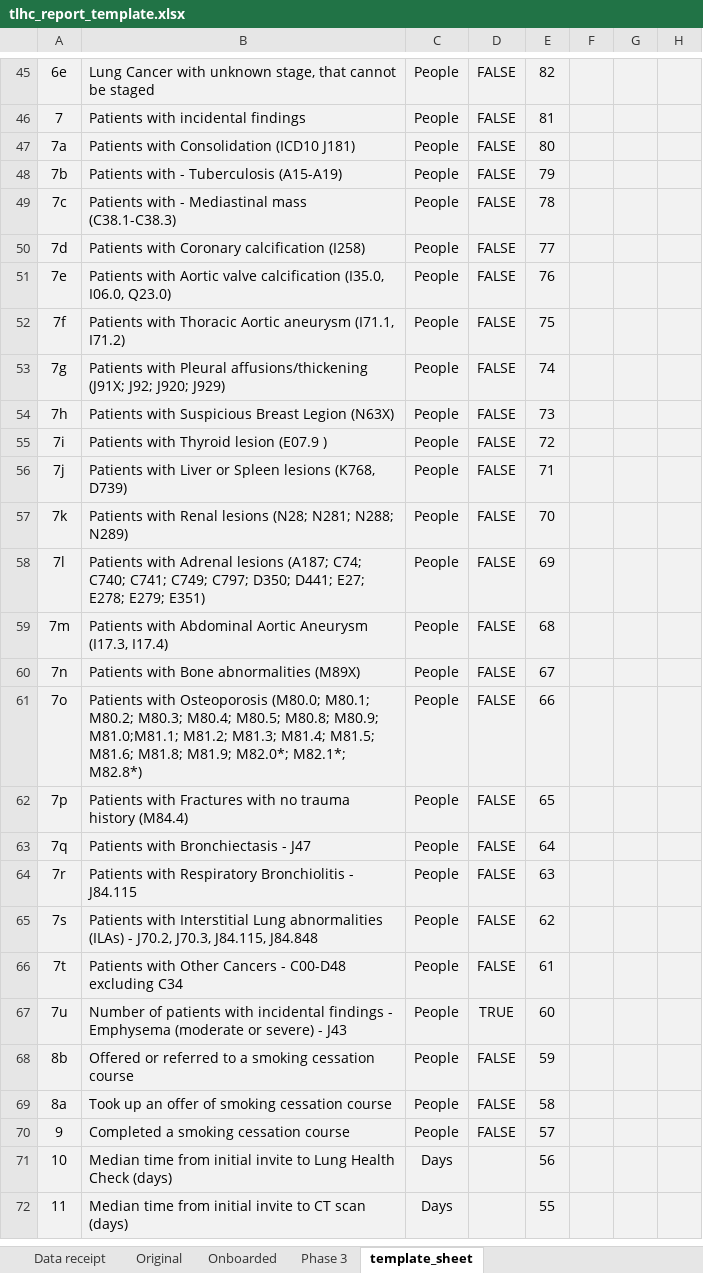
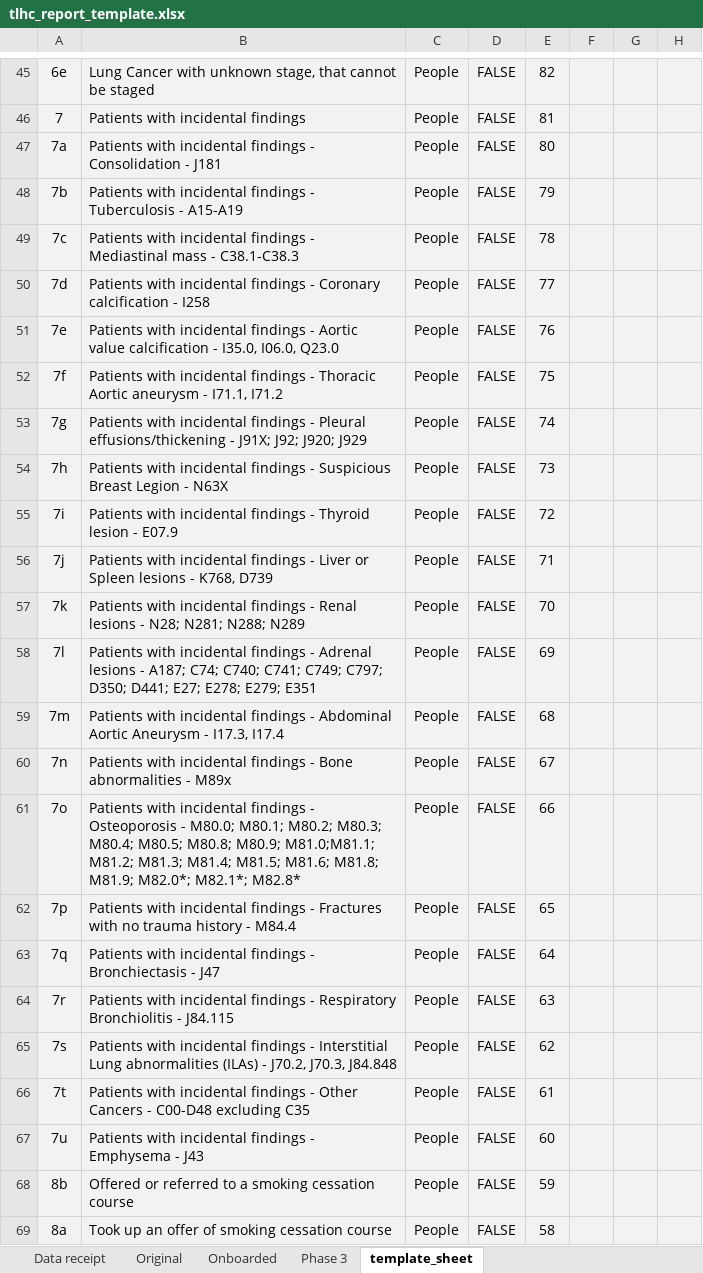
Before and after one commit to craig-parylo/610_tlhc, an Excel workbook: data/templates/tlhc_report_template.xlsx, sheet template_sheet, drawn as a sheet; only a part is shown, gaps mark what is left out; the shorter side is filled out with more unchanged rows; values as stored, in another font and other column widths than the file's, no borders; the diff names each change by its address in the sheet, - before the commit and + after, or states it on an @@ line.

Commit message:
updates templates

```diff
--- a/data/templates/tlhc_report_template.xlsx (sheet template_sheet)
+++ b/data/templates/tlhc_report_template.xlsx (sheet template_sheet)
-B47: Patients with Consolidation (ICD10 J181)
+B47: Patients with incidental findings - Consolidation - J181
-B48: Patients with - Tuberculosis (A15-A19)
+B48: Patients with incidental findings - Tuberculosis - A15-A19
-B49: Patients with - Mediastinal mass (C38.1-C38.3)
+B49: Patients with incidental findings - Mediastinal mass - C38.1-C38.3
-B50: Patients with Coronary calcification (I258)
+B50: Patients with incidental findings - Coronary calcification - I258
-B51: Patients with Aortic valve calcification (I35.0, I06.0, Q23.0)
+B51: Patients with incidental findings - Aortic value calcification - I35.0, I06.0, Q23.0
-B52: Patients with Thoracic Aortic aneurysm (I71.1, I71.2)
+B52: Patients with incidental findings - Thoracic Aortic aneurysm - I71.1, I71.2
-B53: Patients with Pleural affusions/thickening (J91X; J92; J920; J929)
+B53: Patients with incidental findings - Pleural effusions/thickening - J91X; J92; J920; J929
-B54: Patients with Suspicious Breast Legion (N63X)
+B54: Patients with incidental findings - Suspicious Breast Legion - N63X
-B55: Patients with Thyroid lesion (E07.9 )
+B55: Patients with incidental findings - Thyroid lesion - E07.9
-B56: Patients with Liver or Spleen lesions (K768, D739)
+B56: Patients with incidental findings - Liver or Spleen lesions - K768, D739
-B57: Patients with Renal lesions (N28; N281; N288; N289)
+B57: Patients with incidental findings - Renal lesions - N28; N281; N288; N289
-B58: Patients with Adrenal lesions (A187; C74; C740; C741; C749; C797; D350; D441; E27; E278; E279; E351)
+B58: Patients with incidental findings - Adrenal lesions - A187; C74; C740; C741; C749; C797; D350; D441; E27; E278; E279; E351
-B59: Patients with Abdominal Aortic Aneurysm (I17.3, I17.4)
+B59: Patients with incidental findings - Abdominal Aortic Aneurysm - I17.3, I17.4
-B60: Patients with Bone abnormalities (M89X)
+B60: Patients with incidental findings - Bone abnormalities - M89x
-B61: Patients with Osteoporosis (M80.0; M80.1; M80.2; M80.3; M80.4; M80.5; M80.8; M80.9; M81.0;M81.1; M81.2; M81.3; M81.4; M81.5; M81.6; M81.8; M81.9; M82.0*; M82.1*; M82.8*)
+B61: Patients with incidental findings - Osteoporosis - M80.0; M80.1; M80.2; M80.3; M80.4; M80.5; M80.8; M80.9; M81.0;M81.1; M81.2; M81.3; M81.4; M81.5; M81.6; M81.8; M81.9; M82.0*; M82.1*; M82.8*
-B62: Patients with Fractures with no trauma history (M84.4)
+B62: Patients with incidental findings - Fractures with no trauma history - M84.4
-B63: Patients with Bronchiectasis - J47
+B63: Patients with incidental findings - Bronchiectasis - J47
-B64: Patients with Respiratory Bronchiolitis…
+B64: Patients with incidental findings - Respiratory Bronchiolitis…
-B65: Patients with Interstitial Lung abnormalities (ILAs) - J70.2, J70.3, J84.115, J84.848
+B65: Patients with incidental findings - Interstitial Lung abnormalities (ILAs) - J70.2, J70.3, J84.848
-B66: Patients with Other Cancers - C00-D48 excluding C34
+B66: Patients with incidental findings - Other Cancers - C00-D48 excluding C35
-B67: Number of patients with incidental findings - Emphysema (moderate or severe) - J43
+B67: Patients with incidental findings - Emphysema - J43
-D67: TRUE
+D67: FALSE
```
Also changed, not shown: 2 other files.
